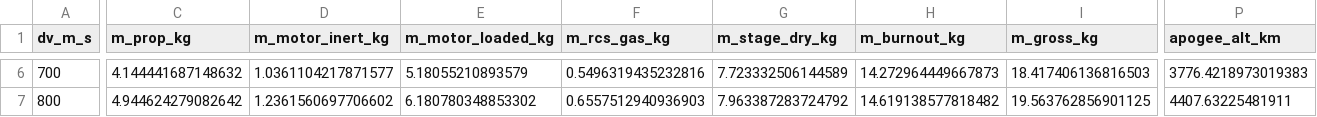
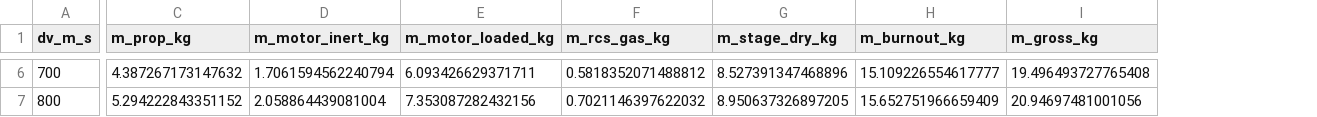
Before and after one commit to Marlow21/kick-stage-portfolio, a CSV file: sizing/out/dv_trade.csv, drawn as a sheet; only a part is shown, gaps mark what is left out; the diff covers the shown part only; the diff names each change by its address in the sheet, - before the commit and + after, or states it on an @@ line.

```diff
--- a/sizing/out/dv_trade.csv
+++ b/sizing/out/dv_trade.csv
-column P (apogee_alt_km), rows 6-7: 3776.4218973019383 | 4407.63225481911
-C6 (m_prop_kg): 4.144441687148632
+C6 (m_prop_kg): 4.387267173147632
-D6 (m_motor_inert_kg): 1.0361104217871577
+D6 (m_motor_inert_kg): 1.7061594562240794
-E6 (m_motor_loaded_kg): 5.18055210893579
+E6 (m_motor_loaded_kg): 6.093426629371711
-F6 (m_rcs_gas_kg): 0.5496319435232816
+F6 (m_rcs_gas_kg): 0.5818352071488812
-G6 (m_stage_dry_kg): 7.723332506144589
+G6 (m_stage_dry_kg): 8.527391347468896
-H6 (m_burnout_kg): 14.272964449667873
+H6 (m_burnout_kg): 15.109226554617777
-I6 (m_gross_kg): 18.417406136816503
+I6 (m_gross_kg): 19.496493727765408
-C7 (m_prop_kg): 4.944624279082642
+C7 (m_prop_kg): 5.294222843351152
-D7 (m_motor_inert_kg): 1.2361560697706602
+D7 (m_motor_inert_kg): 2.058864439081004
-E7 (m_motor_loaded_kg): 6.180780348853302
+E7 (m_motor_loaded_kg): 7.353087282432156
-F7 (m_rcs_gas_kg): 0.6557512940936903
+F7 (m_rcs_gas_kg): 0.7021146397622032
-G7 (m_stage_dry_kg): 7.963387283724792
+G7 (m_stage_dry_kg): 8.950637326897205
-H7 (m_burnout_kg): 14.619138577818482
+H7 (m_burnout_kg): 15.652751966659409
-I7 (m_gross_kg): 19.563762856901125
+I7 (m_gross_kg): 20.94697481001056
```
Also changed, not shown: 53 edited cells elsewhere in this file, 3 other files.
